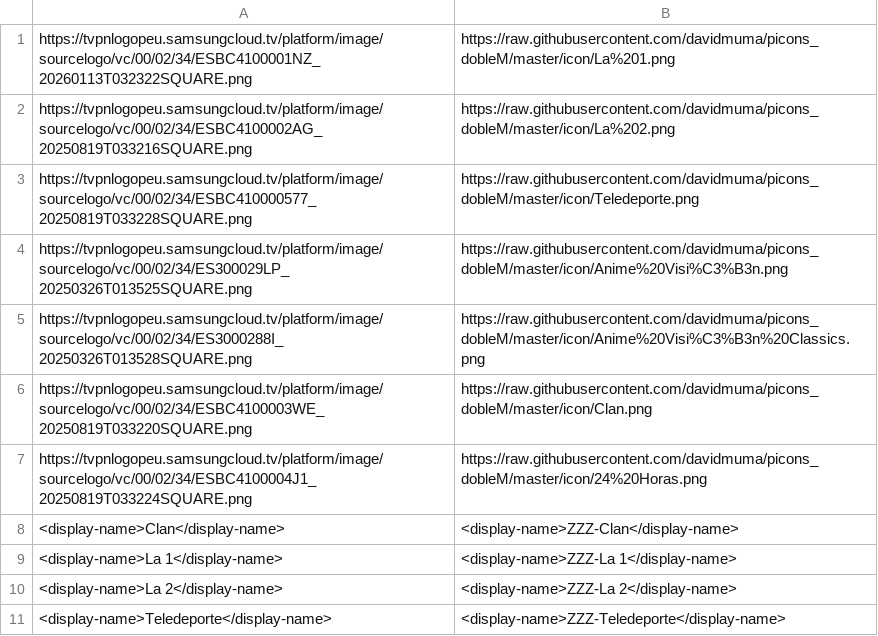
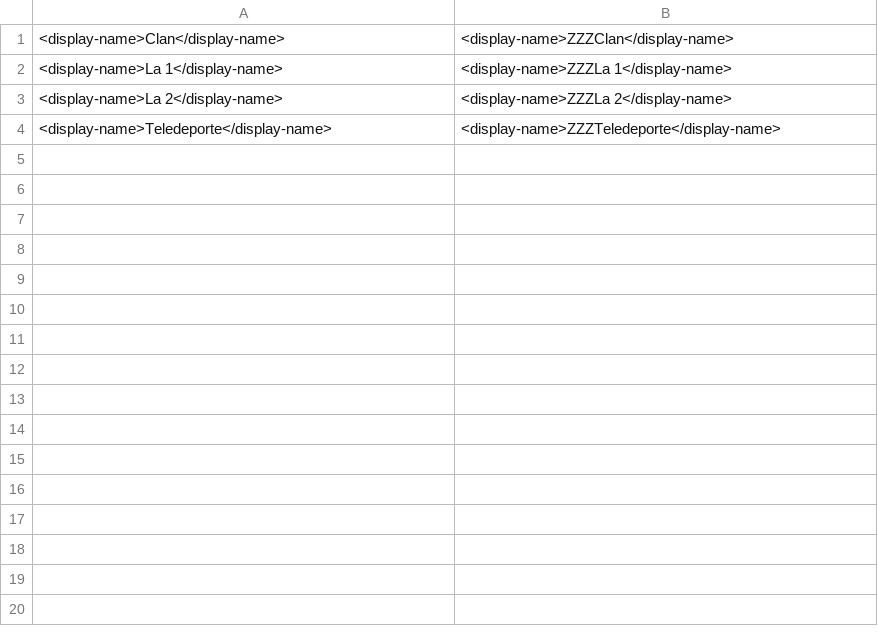
Before and after one commit to kreris/picons, a CSV file: reemplazos.csv, drawn as a sheet.

```diff
--- a/reemplazos.csv
+++ b/reemplazos.csv
@@ -1,11 +1,4 @@
-"https://tvpnlogopeu.samsungcloud.tv/platform/image/sourcelogo/vc/00/02/34/ESBC4100001NZ_20260113T032322SQUARE.png","https://raw.githubusercontent.com/davidmuma/picons_dobleM/master/icon/La%201.png"
-"https://tvpnlogopeu.samsungcloud.tv/platform/image/sourcelogo/vc/00/02/34/ESBC4100002AG_20250819T033216SQUARE.png","https://raw.githubusercontent.com/davidmuma/picons_dobleM/master/icon/La%202.png"
-"https://tvpnlogopeu.samsungcloud.tv/platform/image/sourcelogo/vc/00/02/34/ESBC410000577_20250819T033228SQUARE.png","https://raw.githubusercontent.com/davidmuma/picons_dobleM/master/icon/Teledeporte.png"
-"https://tvpnlogopeu.samsungcloud.tv/platform/image/sourcelogo/vc/00/02/34/ES300029LP_20250326T013525SQUARE.png","https://raw.githubusercontent.com/davidmuma/picons_dobleM/master/icon/Anime%20Visi%C3%B3n.png"
-"https://tvpnlogopeu.samsungcloud.tv/platform/image/sourcelogo/vc/00/02/34/ES3000288I_20250326T013528SQUARE.png","https://raw.githubusercontent.com/davidmuma/picons_dobleM/master/icon/Anime%20Visi%C3%B3n%20Classics.png"
-"https://tvpnlogopeu.samsungcloud.tv/platform/image/sourcelogo/vc/00/02/34/ESBC4100003WE_20250819T033220SQUARE.png","https://raw.githubusercontent.com/davidmuma/picons_dobleM/master/icon/Clan.png"
-"https://tvpnlogopeu.samsungcloud.tv/platform/image/sourcelogo/vc/00/02/34/ESBC4100004J1_20250819T033224SQUARE.png","https://raw.githubusercontent.com/davidmuma/picons_dobleM/master/icon/24%20Horas.png"
-<display-name>Clan</display-name>,<display-name>ZZZ-Clan</display-name>
-<display-name>La 1</display-name>,<display-name>ZZZ-La 1</display-name>
-<display-name>La 2</display-name>,<display-name>ZZZ-La 2</display-name>
-<display-name>Teledeporte</display-name>,<display-name>ZZZ-Teledeporte</display-name>
+<display-name>Clan</display-name>,<display-name>ZZZClan</display-name>
+<display-name>La 1</display-name>,<display-name>ZZZLa 1</display-name>
+<display-name>La 2</display-name>,<display-name>ZZZLa 2</display-name>
+<display-name>Teledeporte</display-name>,<display-name>ZZZTeledeporte</display-name>
```
Also changed, not shown: 9 other files.
